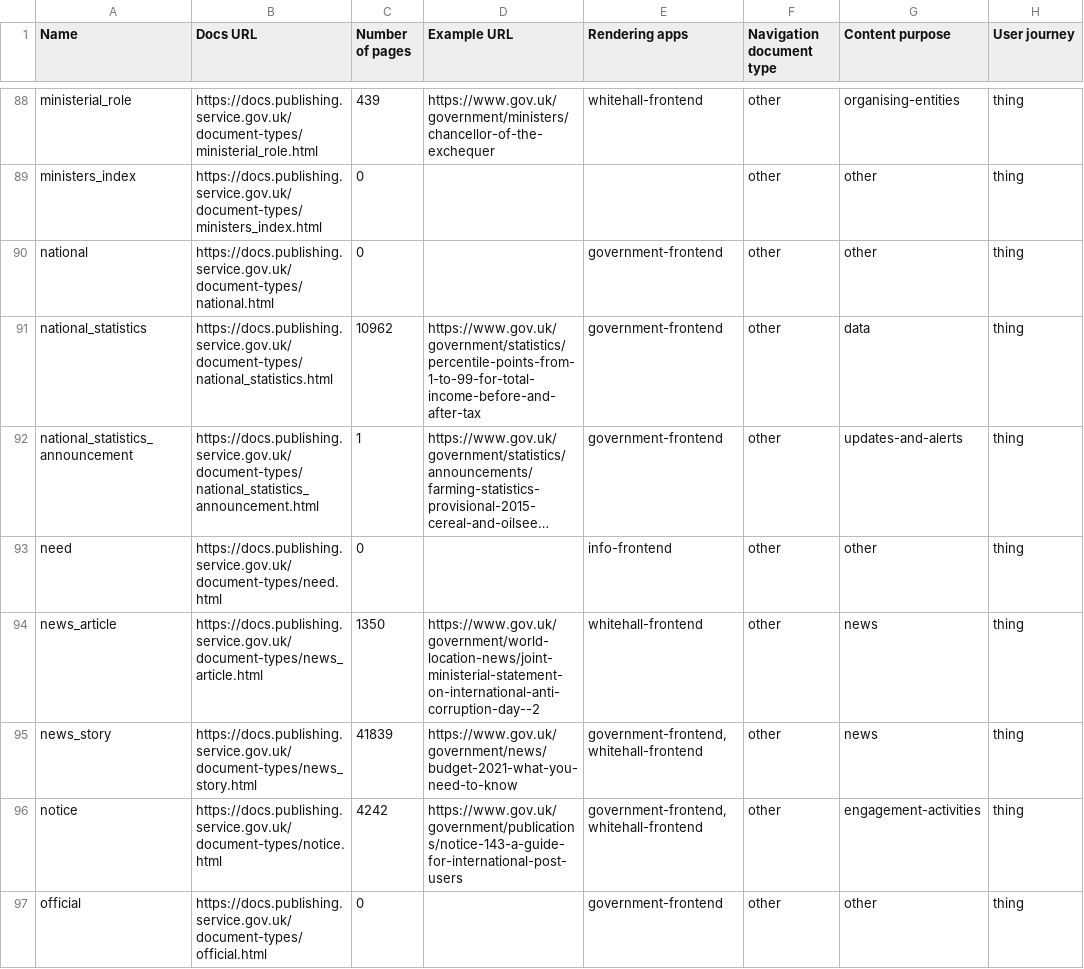
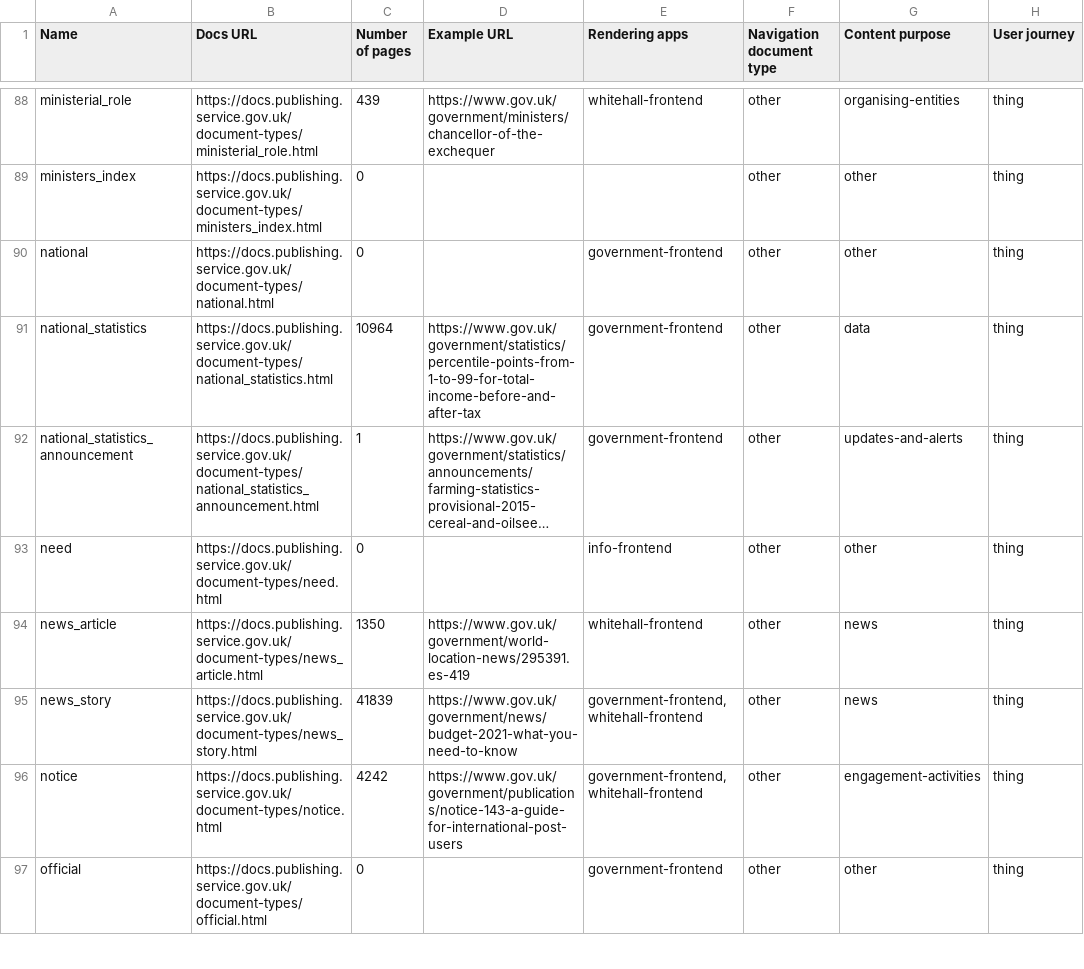
Before and after one commit to alphagov/govuk-developers, a CSV file: document-types.csv, drawn as a sheet; only a part is shown, gaps mark what is left out; long unchanged cells end in …; the diff covers the shown part only; the diff names each change by its address in the sheet, - before the commit and + after, or states it on an @@ line.

```diff
--- a/document-types.csv
+++ b/document-types.csv
-C91 (Number of pages): 10962
+C91 (Number of pages): 10964
-D94 (Example URL): https://www.gov.uk/government/world-location-news/joint-ministerial-statement-on-international-anti-corruption-day--2
+D94 (Example URL): https://www.gov.uk/government/world-location-news/295391.es-419
```
Also changed, not shown: 8 edited cells elsewhere in this file, 17 other files.
